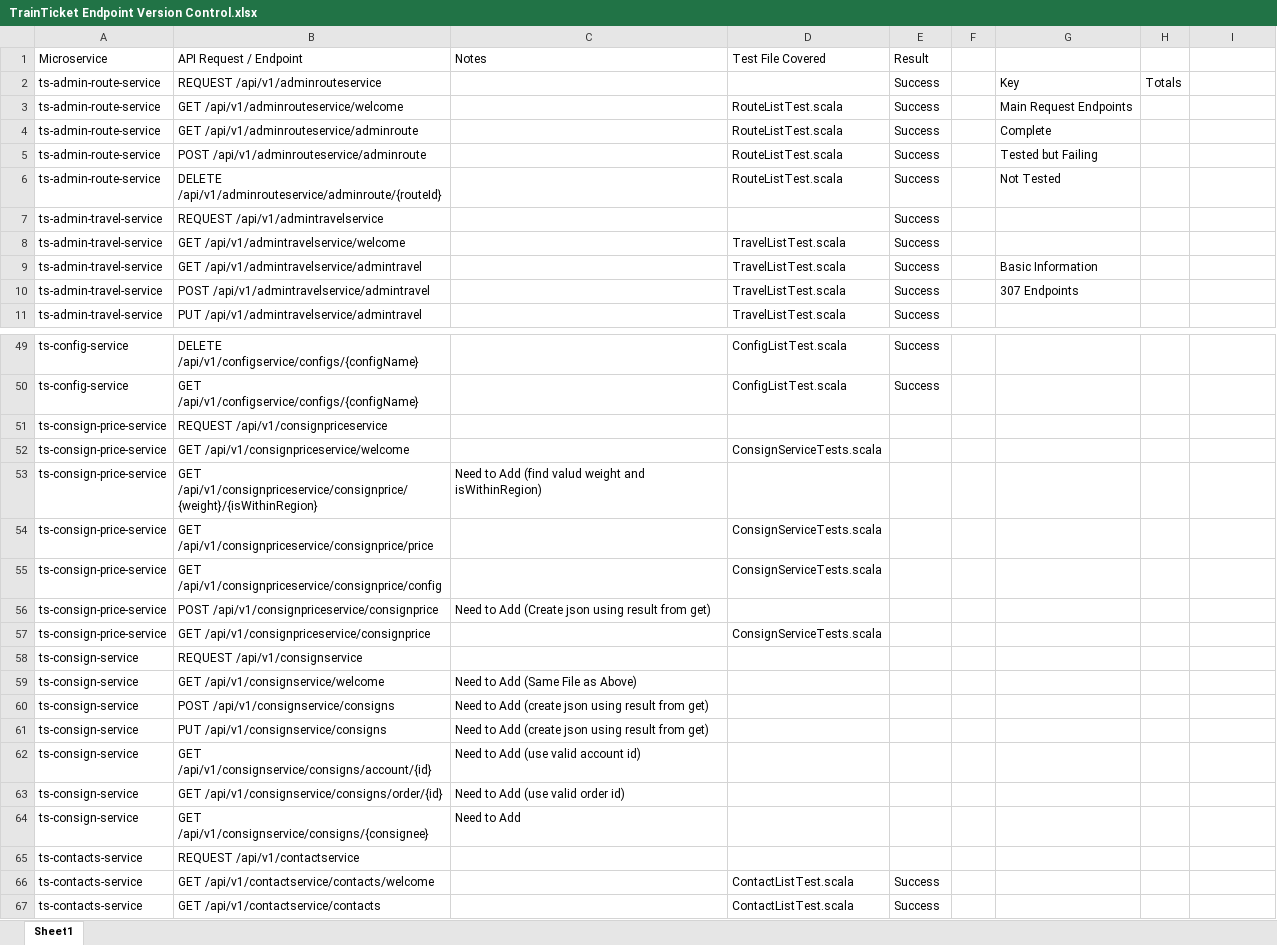
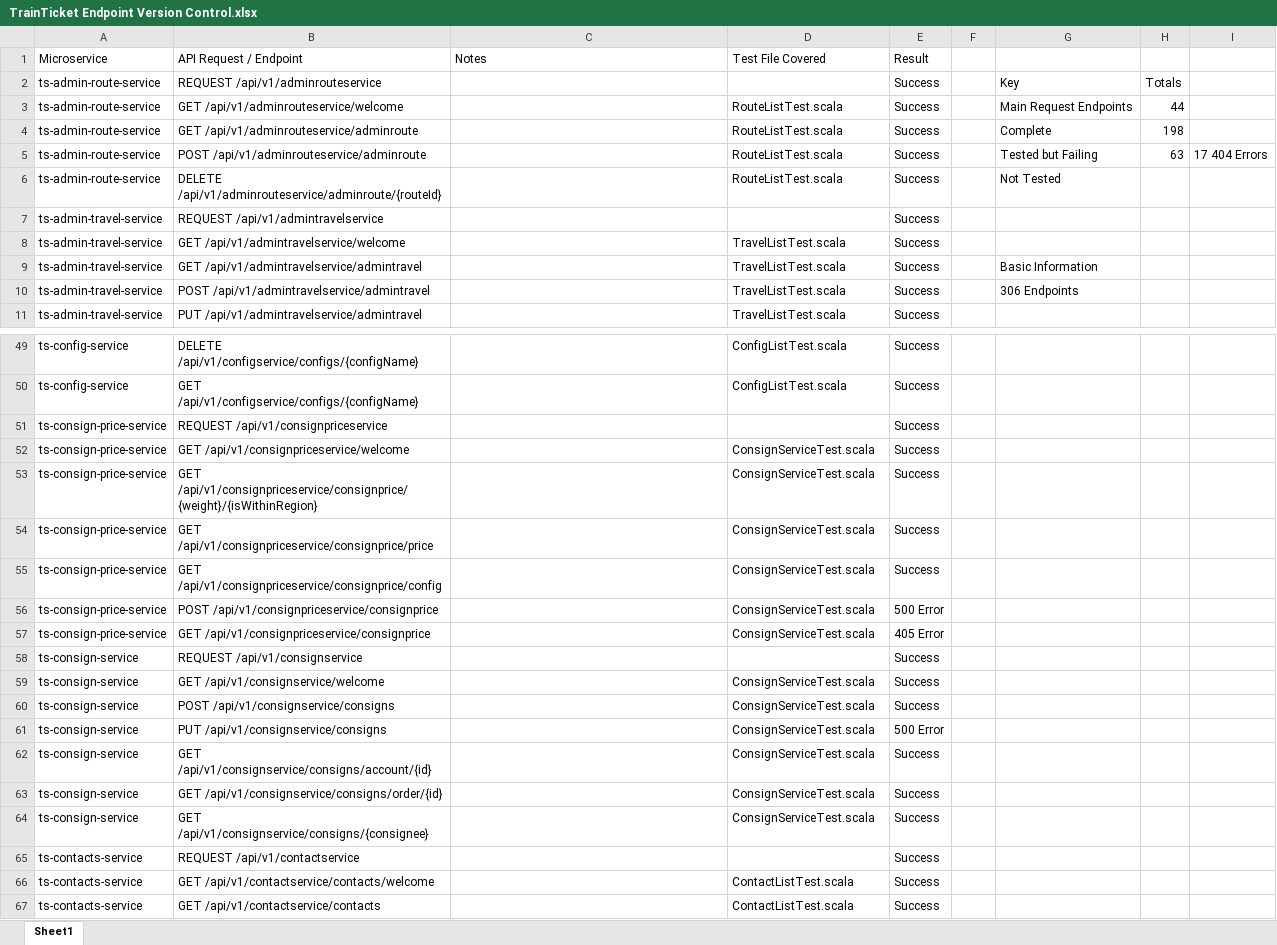
Before and after one commit to cloudhubs/microservice-tests, an Excel workbook: Gatling/Gatling_TrainTicket/TrainTicket Endpoint Version Control.xlsx, sheet Sheet1, drawn as a sheet; only a part is shown, gaps mark what is left out; values as stored, in another font and other column widths than the file's, no cell formats; charts and pictures not drawn; the diff covers the shown part only; the diff names each change by its address in the sheet, - before the commit and + after, or states it on an @@ line.

Commit message:
Added Food Service tests

```diff
--- a/Gatling/Gatling_TrainTicket/TrainTicket Endpoint Version Control.xlsx (sheet Sheet1)
+++ b/Gatling/Gatling_TrainTicket/TrainTicket Endpoint Version Control.xlsx (sheet Sheet1)
-H3: (empty)
+H3: 44
-H4: (empty)
+H4: 198
-H5: (empty)
+H5: 63
-I5: (empty)
+I5: 17 404 Errors
-G10: 307 Endpoints
+G10: 306 Endpoints
-E51:E55 (Result): (empty)
+E51:E55 (Result): Success
-D52 (Test File Covered): ConsignServiceTests.scala
+D52 (Test File Covered): ConsignServiceTest.scala
-C53 (Notes): Need to Add (find valud weight and isWithinRegion)
+C53 (Notes): (empty)
-D53 (Test File Covered): (empty)
+D53 (Test File Covered): ConsignServiceTest.scala
-D54:D55 (Test File Covered): ConsignServiceTests.scala
+D54:D55 (Test File Covered): ConsignServiceTest.scala
-C56 (Notes): Need to Add (Create json using result from get)
+C56 (Notes): (empty)
-D56 (Test File Covered): (empty)
+D56 (Test File Covered): ConsignServiceTest.scala
-E56 (Result): (empty)
+E56 (Result): 500 Error
-D57 (Test File Covered): ConsignServiceTests.scala
+D57 (Test File Covered): ConsignServiceTest.scala
-E57 (Result): (empty)
+E57 (Result): 405 Error
-E58:E60 (Result): (empty)
+E58:E60 (Result): Success
-C59 (Notes): Need to Add (Same File as Above)
+C59 (Notes): (empty)
-D59:D64 (Test File Covered): (empty)
+D59:D64 (Test File Covered): ConsignServiceTest.scala
-C60:C61 (Notes): Need to Add (create json using result from get)
+C60:C61 (Notes): (empty)
-E61 (Result): (empty)
+E61 (Result): 500 Error
-C62 (Notes): Need to Add (use valid account id)
+C62 (Notes): (empty)
-E62:E65 (Result): (empty)
+E62:E65 (Result): Success
-C63 (Notes): Need to Add (use valid order id)
+C63 (Notes): (empty)
-C64 (Notes): Need to Add
+C64 (Notes): (empty)
```
Also changed, not shown: 131 edited cells elsewhere in this sheet, cell formats, 20 other files.
